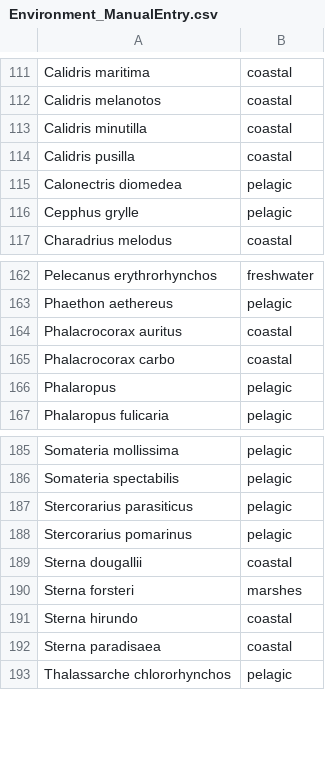
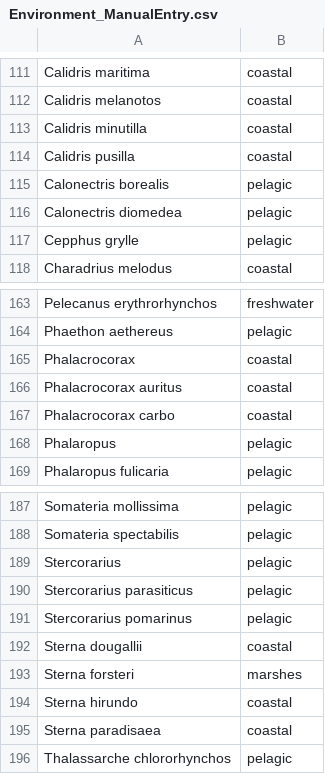
Before and after one commit to Ecosystem-Assessments/Species_Traits, a CSV file: Data/ManualEntries/Environment_ManualEntry.csv, drawn as a sheet; only a part is shown, gaps mark what is left out; the diff names each change by its address in the sheet, - before the commit and + after, or states it on an @@ line.

```diff
--- a/Data/ManualEntries/Environment_ManualEntry.csv
+++ b/Data/ManualEntries/Environment_ManualEntry.csv
+row 115: Calonectris borealis | pelagic
+row 165: Phalacrocorax | coastal
+row 189: Stercorarius | pelagic
```
Also changed, not shown: Data/SpeciesList/SpeciesList.csv, Data/SpeciesList/species_list_marine_mammals_birds-7c150fc3.csv, 6 other files.
